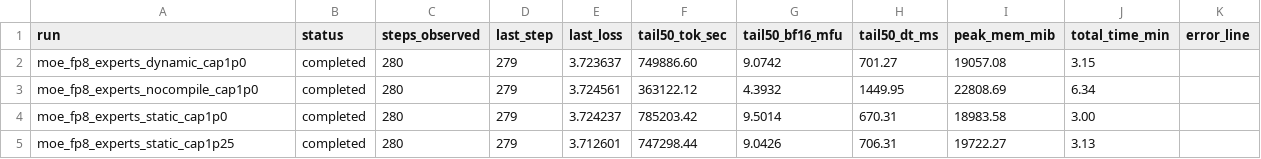
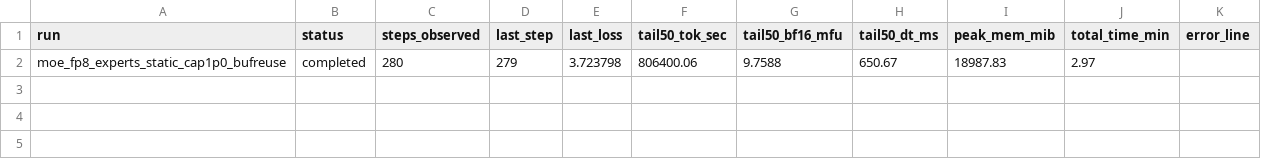
Before and after one commit to xiaobo-yang/nanochat, a CSV file: tmp_report/metrics/moe_fp8_ablation_summary.csv, drawn as a sheet; removed rows and columns are numbered as before the commit, all else as after; the diff names each change by its address in the sheet, - before the commit and + after, or states it on an @@ line.

Commit message:
report: add buffer-reuse optimization run and final capacity comparison snapshot
Background/Hypothesis:\n- After completing the four remaining capacity legs, start the next small-step optimization round.\n- Hypothesis: fixed-capacity dispatch can gain throughput by removing per-expert temporary allocation churn.\n\nChanged files and why:\n- tmp_report/20260224_1828_capacity_opt_bufreuse_done.md\n  - generated one-run report for the fresh optimization experiment dir.\n- tmp_report/20260224_1829_capacity_opt_bufreuse_vs_cap1p0.md\n  - explicit final comparison: cap0.0 baseline + four legs + new optimized run deltas.\n- tmp_report/metrics/moe_fp8_ablation_steps.csv\n- tmp_report/metrics/moe_fp8_ablation_summary.csv\n- tmp_report/figures/moe_fp8_ablation_{loss,toksec,mfu,dt_ms}.png\n  - refreshed with optimization run data.\n\nValidation commands:\n- source .venv/bin/activate\n- torchrun --standalone --nproc_per_node=8 -m scripts.base_train -- ... --model-tag moe_fp8_experts_static_cap1p0_bufreuse --compile-mode static --moe-capacity-factor 1.0\n- python tmp_report/generate_moe_fp8_ablation_report.py --exp-dir /mnt/stepeval/yangxiaobo/cache/nanochat/tmp_exp/20260224_182427_moe-fp8-capacity-opt-v2-buffer --out-md tmp_report/20260224_1828_capacity_opt_bufreuse_done.md\n\nObserved results:\n- optimized static+cap1.0 (tail50): tok/sec=806400.06, dt_ms=650.67, mfu=9.7588, peak_mem=18987.83MiB, total_time=2.97m\n- vs previous static+cap1.0: tok/sec +2.70%, dt -2.93%, mfu +2.71%, total_time -1.00% (memory essentially unchanged).

```diff
--- a/tmp_report/metrics/moe_fp8_ablation_summary.csv
+++ b/tmp_report/metrics/moe_fp8_ablation_summary.csv
-row 2: moe_fp8_experts_dynamic_cap1p0 | completed | 280 | 279 | 3.723637 | 749886.60 | 9.0742 | 701.27 | 19057.08 | 3.15
-row 3: moe_fp8_experts_nocompile_cap1p0 | completed | 280 | 279 | 3.724561 | 363122.12 | 4.3932 | 1449.95 | 22808.69 | 6.34
-row 4: moe_fp8_experts_static_cap1p0 | completed | 280 | 279 | 3.724237 | 785203.42 | 9.5014 | 670.31 | 18983.58 | 3.00
-row 5: moe_fp8_experts_static_cap1p25 | completed | 280 | 279 | 3.712601 | 747298.44 | 9.0426 | 706.31 | 19722.27 | 3.13
+row 2: moe_fp8_experts_static_cap1p0_bufreuse | completed | 280 | 279 | 3.723798 | 806400.06 | 9.7588 | 650.67 | 18987.83 | 2.97
```
Also changed, not shown: 7 other files.
